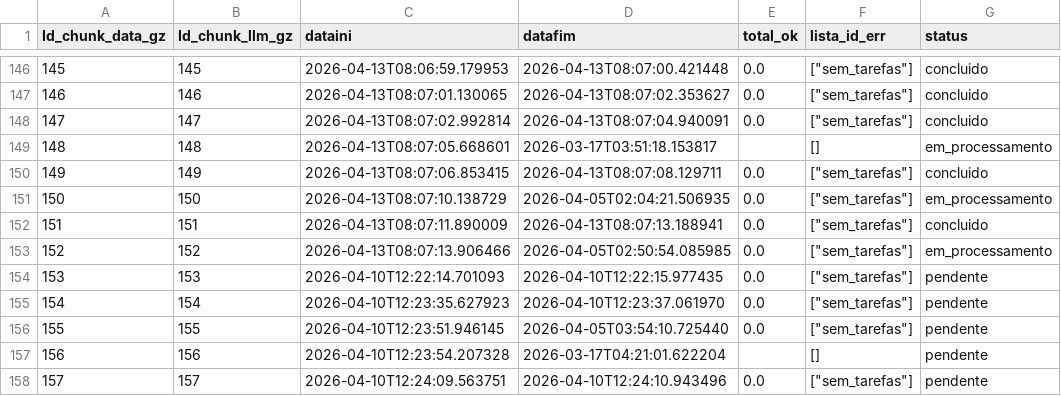
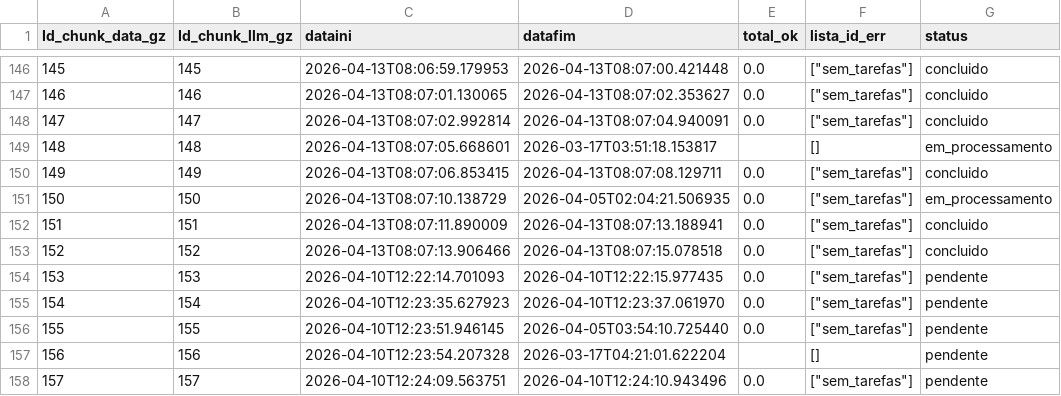
Before and after one commit to carlex22/PARA3, a CSV file: new_tracking_processamento_up.csv, drawn as a sheet; only a part is shown, gaps mark what is left out.

Commit message:
⚠️ Chunk 152 sem tarefas

```diff
--- a/new_tracking_processamento_up.csv
+++ b/new_tracking_processamento_up.csv
@@ -152,3 +152,3 @@ Id_chunk_data_gz,Id_chunk_llm_gz,dataini,datafim,total_ok,lista_id_err,status
 151,151,2026-04-13T08:07:11.890009,2026-04-13T08:07:13.188941,0.0,"[""sem_tarefas""]",concluido
-152,152,2026-04-13T08:07:13.906466,2026-04-05T02:50:54.085985,0.0,"[""sem_tarefas""]",em_processamento
+152,152,2026-04-13T08:07:13.906466,2026-04-13T08:07:15.078518,0.0,"[""sem_tarefas""]",concluido
 153,153,2026-04-10T12:22:14.701093,2026-04-10T12:22:15.977435,0.0,"[""sem_tarefas""]",pendente
```
